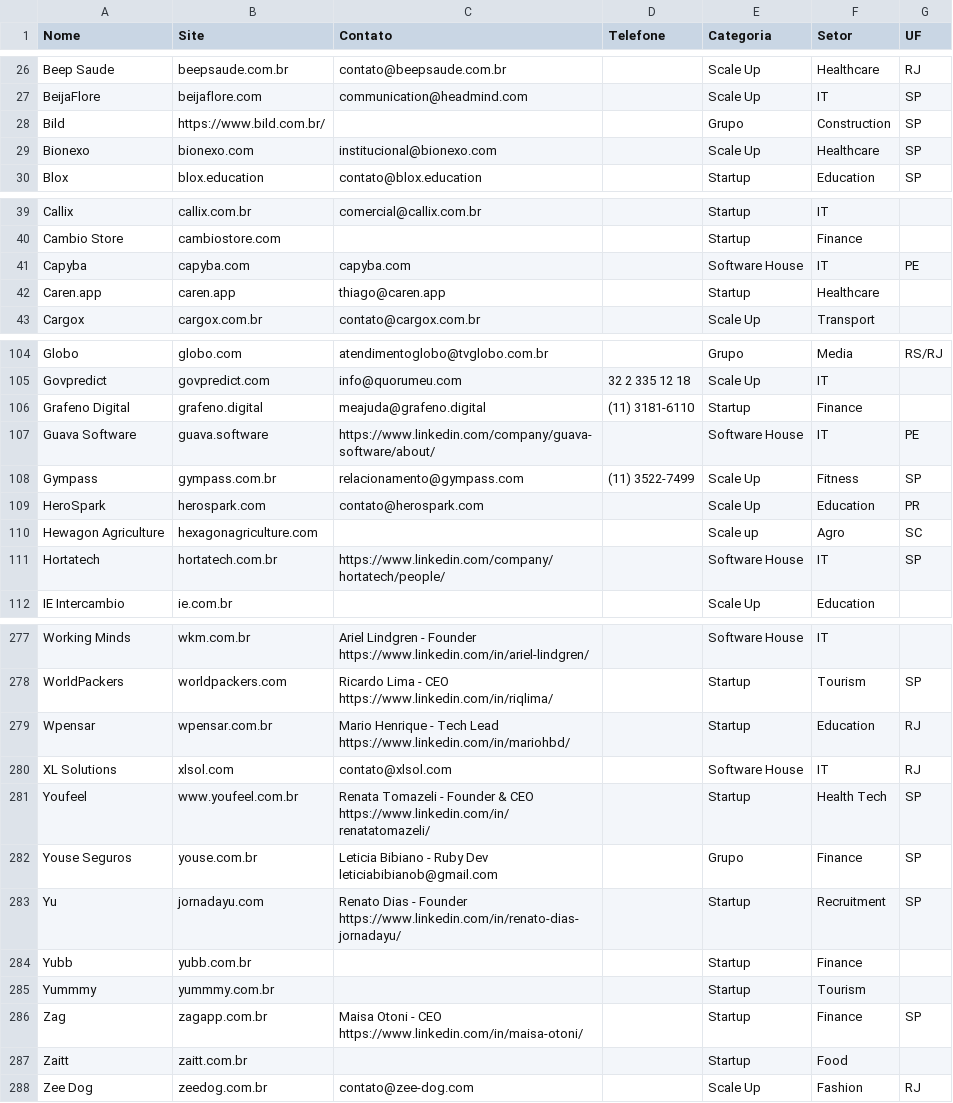
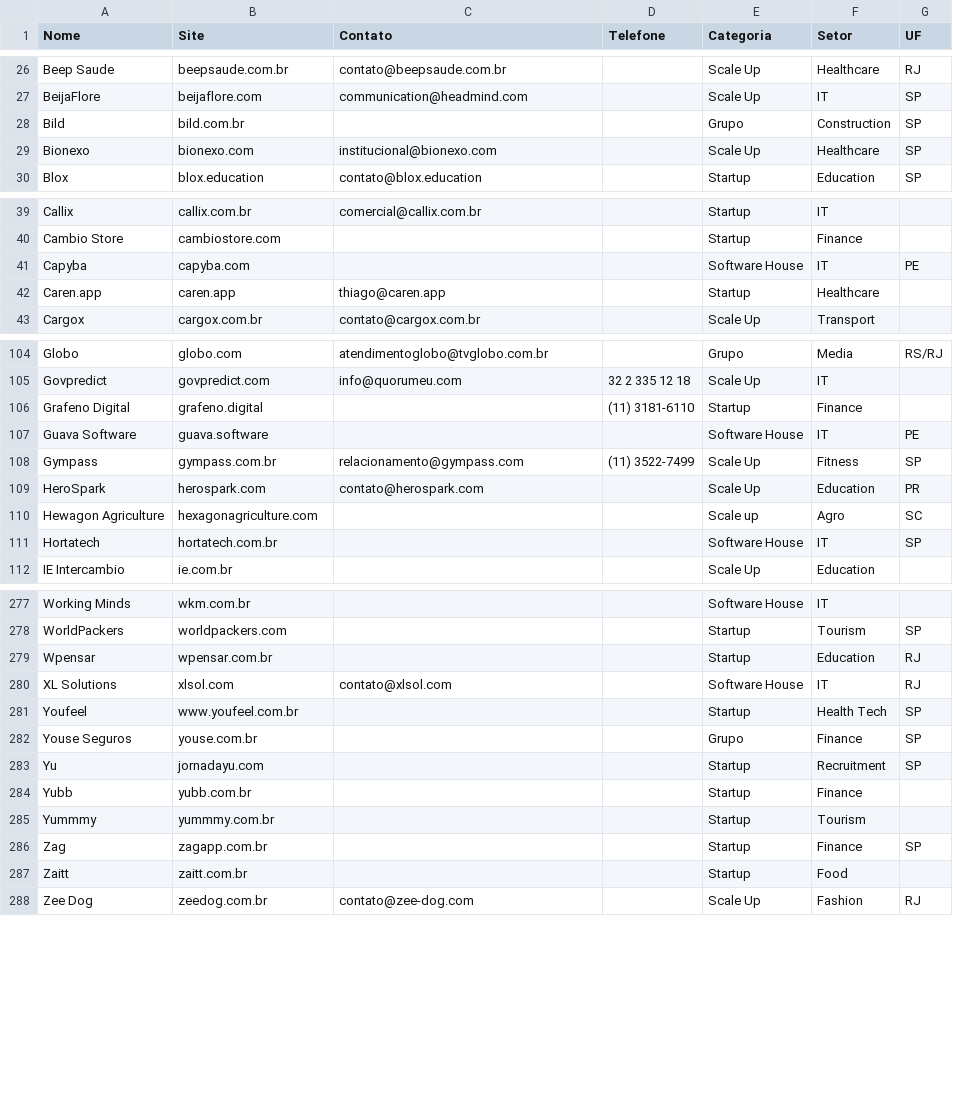
Before and after one commit to rubinostrilhos/empresas-rb, a CSV file: lib/assets/data/2024.02.20_empresas_Ruby_on_Rails.csv, drawn as a sheet; only a part is shown, gaps mark what is left out; the diff covers the shown part only; the diff names each change by its address in the sheet, - before the commit and + after, or states it on an @@ line.

```diff
--- a/lib/assets/data/2024.02.20_empresas_Ruby_on_Rails.csv
+++ b/lib/assets/data/2024.02.20_empresas_Ruby_on_Rails.csv
-B28 (Site): https://www.bild.com.br/
+B28 (Site): bild.com.br
-C41 (Contato): capyba.com
+C41 (Contato): (empty)
-C106 (Contato): meajuda@grafeno.digital
+C106 (Contato): (empty)
-C107 (Contato): https://www.linkedin.com/company/guava-software/about/
+C107 (Contato): (empty)
-C111 (Contato): https://www.linkedin.com/company/hortatech/people/
+C111 (Contato): (empty)
-C277 (Contato): Ariel Lindgren - Founder https://www.linkedin.com/in/ariel-lindgren/
+C277 (Contato): (empty)
-C278 (Contato): Ricardo Lima - CEO https://www.linkedin.com/in/riqlima/
+C278 (Contato): (empty)
-C279 (Contato): Mario Henrique - Tech Lead https://www.linkedin.com/in/mariohbd/
+C279 (Contato): (empty)
-C281 (Contato): Renata Tomazeli - Founder & CEO https://www.linkedin.com/in/renatatomazeli/
+C281 (Contato): (empty)
-C282 (Contato): Leticia Bibiano - Ruby Dev leticiabibianob@gmail.com
+C282 (Contato): (empty)
-C283 (Contato): Renato Dias - Founder https://www.linkedin.com/in/renato-dias-jornadayu/
+C283 (Contato): (empty)
-C286 (Contato): Maisa Otoni - CEO https://www.linkedin.com/in/maisa-otoni/
+C286 (Contato): (empty)
```
Also changed, not shown: 25 edited cells elsewhere in this file, 2 other files.
